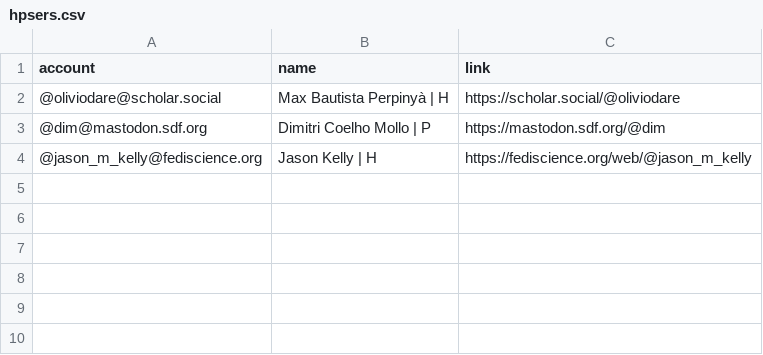
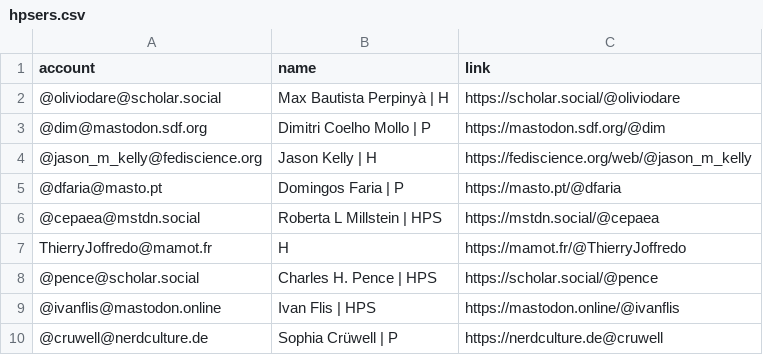
Before and after one commit to oliviodare/mastodon-hps, a CSV file: resources/hpsers.csv, drawn as a sheet; the diff names each change by its address in the sheet, - before the commit and + after, or states it on an @@ line.

Commit message:
Update hpsers.csv

```diff
--- a/resources/hpsers.csv
+++ b/resources/hpsers.csv
+row 5: @dfaria@masto.pt | Domingos Faria | P | https://masto.pt/@dfaria
+row 6: @cepaea@mstdn.social | Roberta L Millstein | HPS | https://mstdn.social/@cepaea
+row 7: ThierryJoffredo@mamot.fr | H | https://mamot.fr/@ThierryJoffredo
+row 8: @pence@scholar.social | Charles H. Pence | HPS | https://scholar.social/@pence
+row 9: @ivanflis@mastodon.online | Ivan Flis | HPS | https://mastodon.online/@ivanflis
+row 10: @cruwell@nerdculture.de | Sophia Crüwell | P | https://nerdculture.de@cruwell
```
